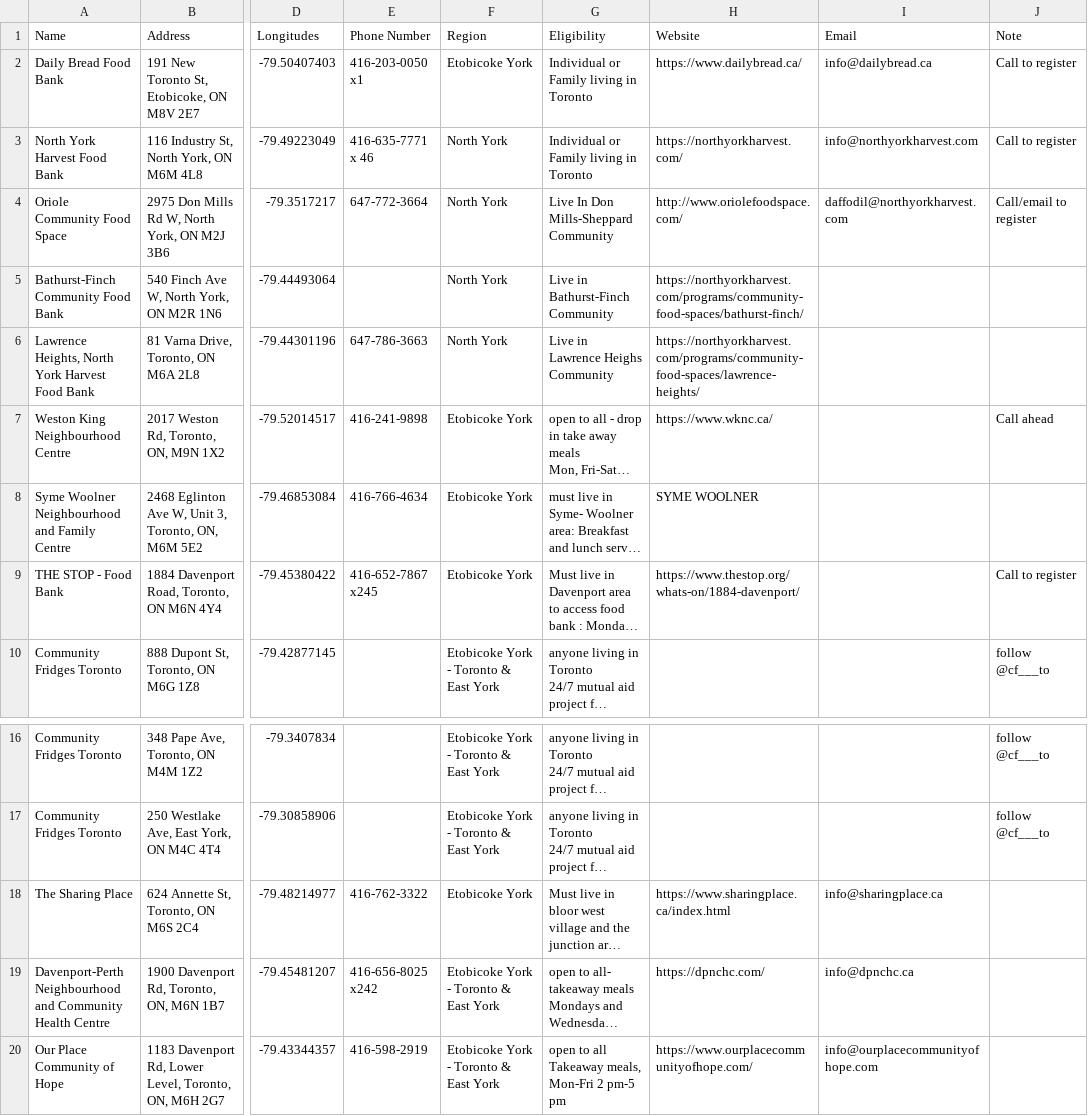
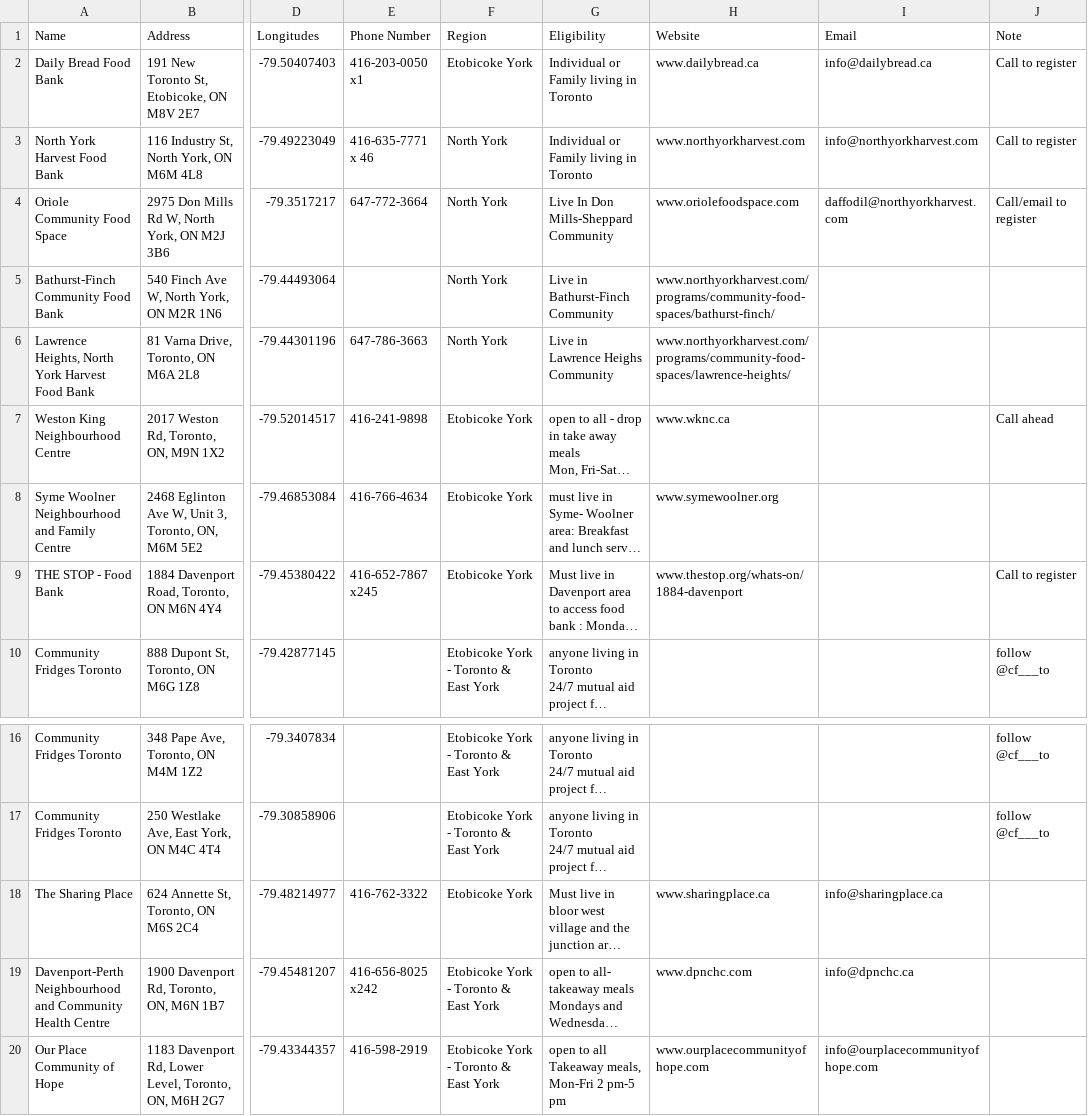
Before and after one commit to mangoes-git/feedyourheart, a CSV file: data/csv/food_pantry.csv, drawn as a sheet; only a part is shown, gaps mark what is left out; long unchanged cells end in …; the diff names each change by its address in the sheet, - before the commit and + after, or states it on an @@ line.

```diff
--- a/data/csv/food_pantry.csv
+++ b/data/csv/food_pantry.csv
-H2 (Website): https://www.dailybread.ca/
+H2 (Website): www.dailybread.ca
-H3 (Website): https://northyorkharvest.com/
+H3 (Website): www.northyorkharvest.com
-H4 (Website): http://www.oriolefoodspace.com/
+H4 (Website): www.oriolefoodspace.com
-H5 (Website): https://northyorkharvest.com/programs/community-food-spaces/bathurst-finch/
+H5 (Website): www.northyorkharvest.com/programs/community-food-spaces/bathurst-finch/
-H6 (Website): https://northyorkharvest.com/programs/community-food-spaces/lawrence-heights/
+H6 (Website): www.northyorkharvest.com/programs/community-food-spaces/lawrence-heights/
-H7 (Website): https://www.wknc.ca/
+H7 (Website): www.wknc.ca
-H8 (Website): SYME WOOLNER
+H8 (Website): www.symewoolner.org
-H9 (Website): https://www.thestop.org/whats-on/1884-davenport/
+H9 (Website): www.thestop.org/whats-on/1884-davenport
-H18 (Website): https://www.sharingplace.ca/index.html
+H18 (Website): www.sharingplace.ca
-H19 (Website): https://dpnchc.com/
+H19 (Website): www.dpnchc.com
-H20 (Website): https://www.ourplacecommunityofhope.com/
+H20 (Website): www.ourplacecommunityofhope.com
```
Also changed, not shown: data/csv/food_initiatives.csv, data/csv/grocery_stores.csv, 3 other files.
